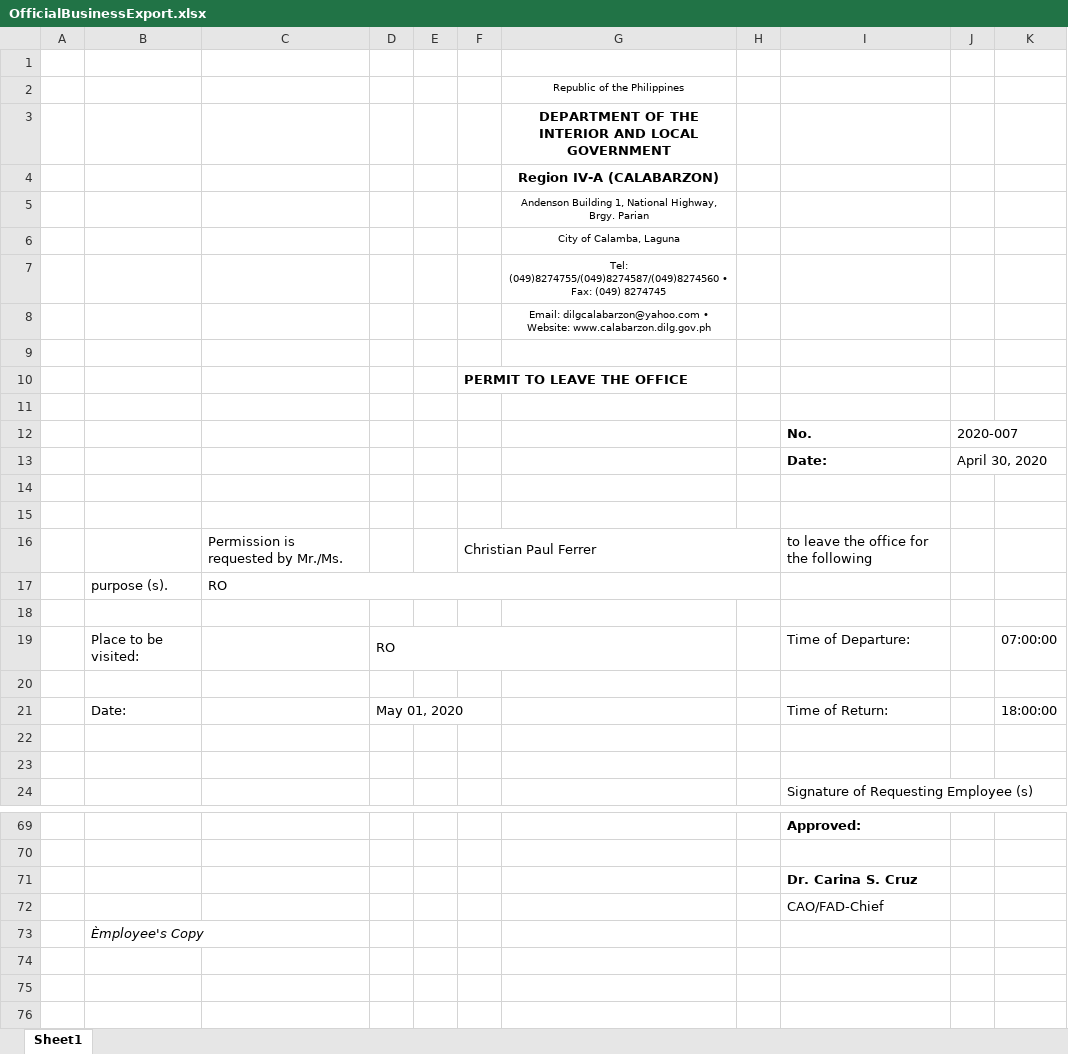
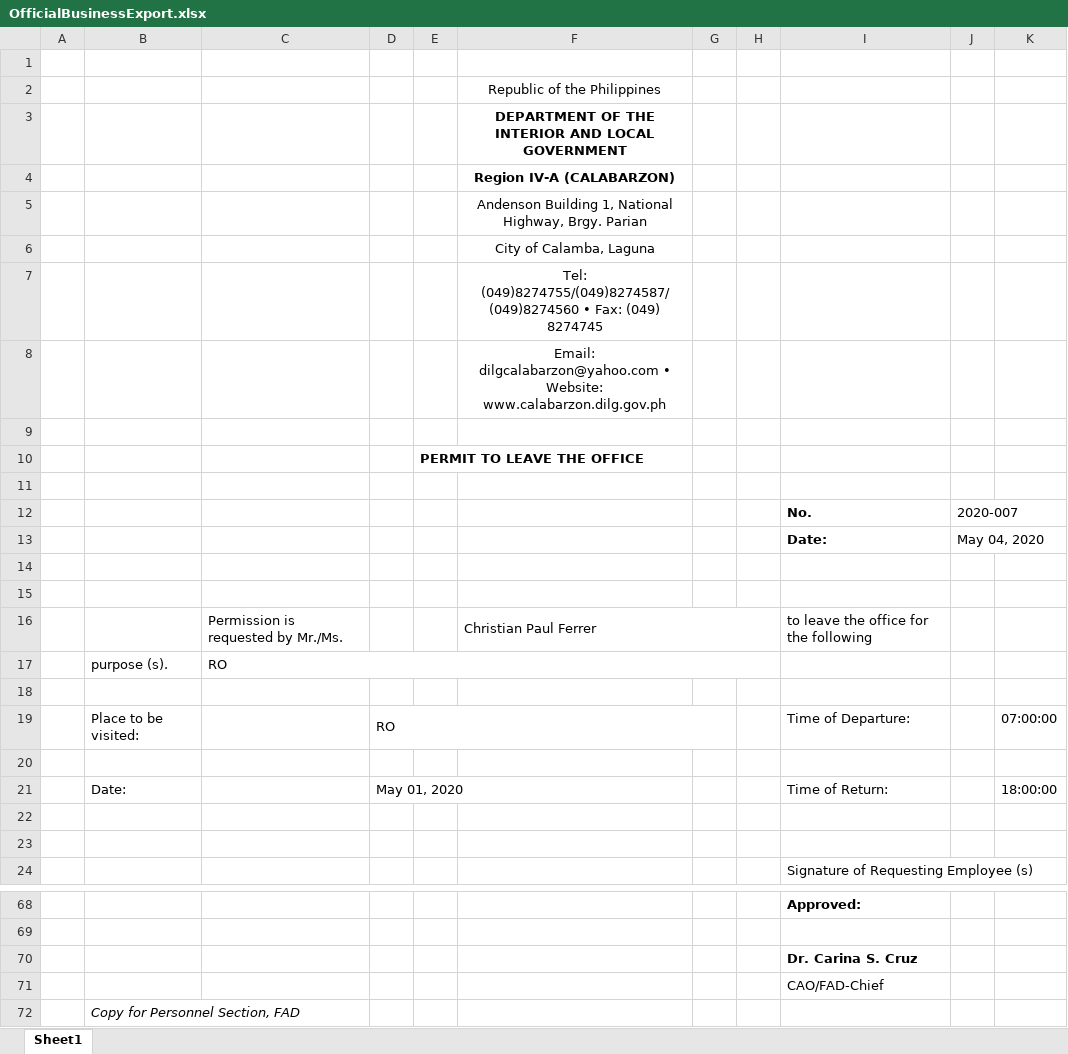
Before and after one commit to princezhian19/fas2020, an Excel workbook: OfficialBusinessExport.xlsx, sheet Sheet1, drawn as a sheet; only a part is shown, gaps mark what is left out; values as stored, in another font and other column widths than the file's, no borders; charts and pictures not drawn; removed rows and columns are numbered as before the commit, all else as after; the diff covers the shown part only; the diff names each change by its address in the sheet, - before the commit and + after, or states it on an @@ line.

Commit message:
commit - export May 5, 2020

```diff
--- a/OfficialBusinessExport.xlsx (sheet Sheet1)
+++ b/OfficialBusinessExport.xlsx (sheet Sheet1)
-column F, row 10: PERMIT TO LEAVE THE OFFICE; row 16: Christian Paul Ferrer
+column G, empty
@@ F2 text size: larger @@
@@ F5:F8 text size: larger @@
+row 10:  |  |  |  | PERMIT TO LEAVE THE OFFICE
+row 11: (empty)
+row 13:  |  |  |  |  |  |  |  | Date: | May 04, 2020
-row 13:  |  |  |  |  |  |  |  | Date: | April 30, 2020
-row 14: (empty)
-row 15: (empty)
-F16: (empty)
+F16: Christian Paul Ferrer
+F16:H16 merged
-D21:F21 merged
+D21:F21 merged
-B72: Èmployee's Copy
+B72: Copy for Personnel Section, FAD
```
Also changed, not shown: 3 added rows, 4 removed rows, 1 moved row, 1 edited cell, cell formats and merged cells elsewhere in this sheet, charts or pictures, library/ob.xlsx, 10 other files.
